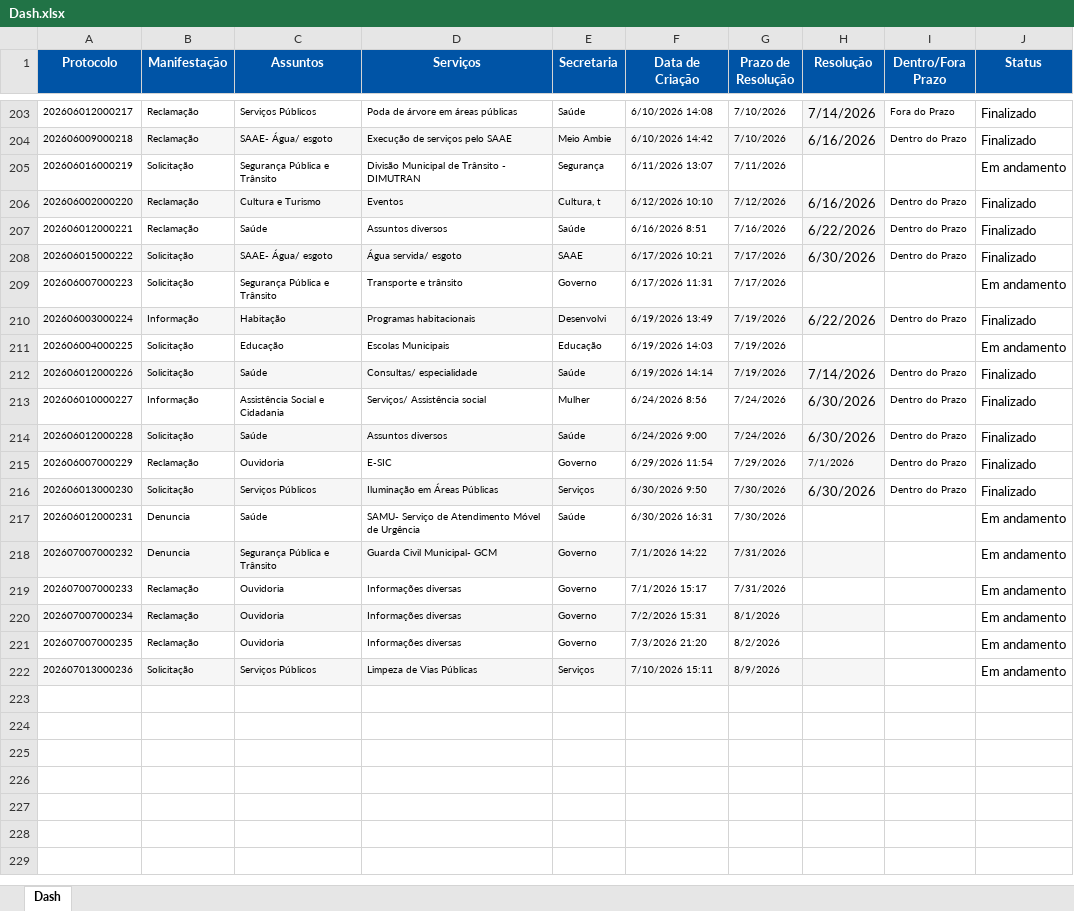
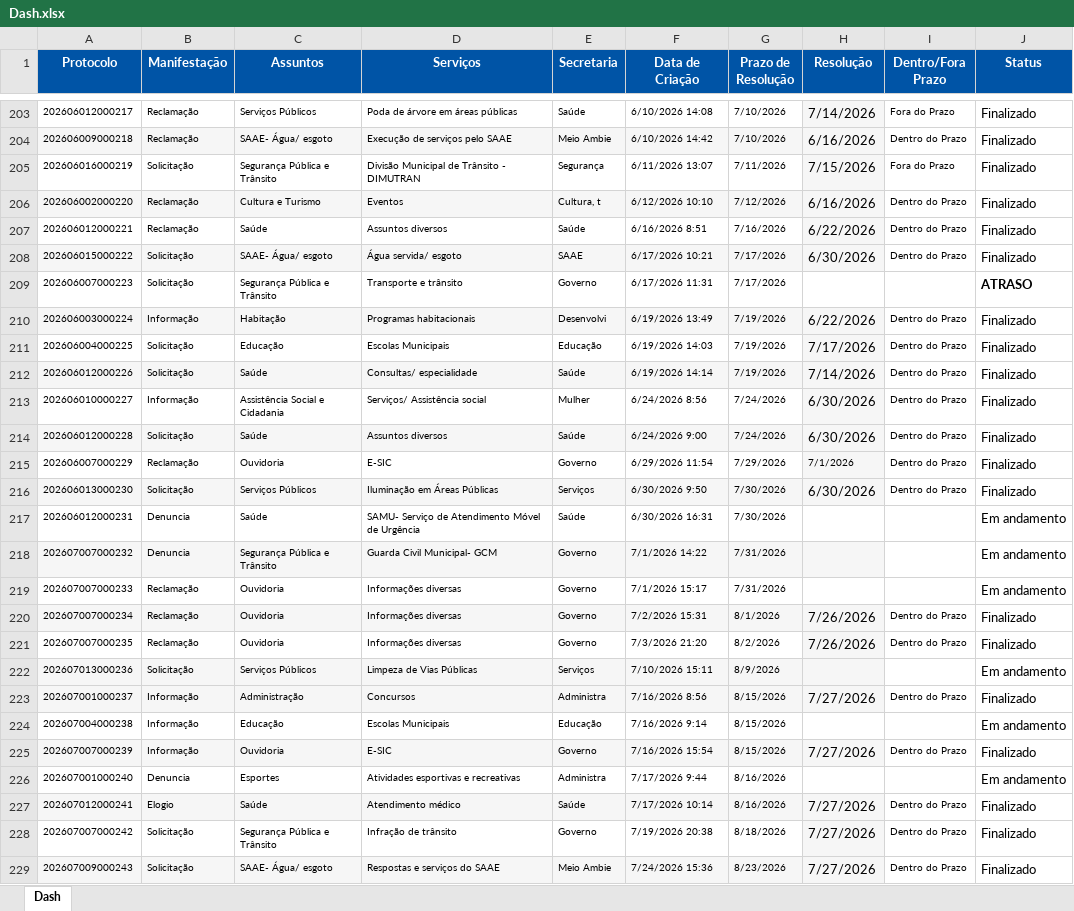
Before and after one commit to ouvidoriacord/ouvidoria-dashboard, an Excel workbook: Dash.xlsx, sheet Dash, drawn as a sheet; only a part is shown, gaps mark what is left out; values as stored, in another font and other column widths than the file's, no borders; the diff names each change by its address in the sheet, - before the commit and + after, or states it on an @@ line.

```diff
--- a/Dash.xlsx (sheet Dash)
+++ b/Dash.xlsx (sheet Dash)
-H205 (Resolução): (empty)
+H205 (Resolução): 7/15/2026
-H205 fill: none
+H205 fill: #F6F6F6
-I205 (Dentro/Fora Prazo): (empty)
+I205 (Dentro/Fora Prazo): Fora do Prazo
-J205 (Status): Em andamento
+J205 (Status): Finalizado
-J209 (Status): Em andamento
+J209 (Status): ATRASO
-J209 bold: off
+J209 bold: on
-H211 (Resolução): (empty)
+H211 (Resolução): 7/17/2026
-H211 fill: none
+H211 fill: #F6F6F6
-I211 (Dentro/Fora Prazo): (empty)
+I211 (Dentro/Fora Prazo): Dentro do Prazo
-J211 (Status): Em andamento
+J211 (Status): Finalizado
-H220:H221 (Resolução): (empty)
+H220:H221 (Resolução): 7/26/2026
-I220:I221 (Dentro/Fora Prazo): (empty)
+I220:I221 (Dentro/Fora Prazo): Dentro do Prazo
-J220:J221 (Status): Em andamento
+J220:J221 (Status): Finalizado
-H221 fill: none
+H221 fill: #F6F6F6
+row 223: 202607001000237 | Informação | Administração | Concursos | Administra | 7/16/2026 8:56 | 8/15/2026 | 7/27/2026 | Dentro do Prazo | Finalizado
+row 224: 202607004000238 | Informação | Educação | Escolas Municipais | Educação | 7/16/2026 9:14 | 8/15/2026 |  |  | Em andamento
+row 225: 202607007000239 | Informação | Ouvidoria | E-SIC | Governo | 7/16/2026 15:54 | 8/15/2026 | 7/27/2026 | Dentro do Prazo | Finalizado
+row 226: 202607001000240 | Denuncia | Esportes | Atividades esportivas e recreativas | Administra | 7/17/2026 9:44 | 8/16/2026 |  |  | Em andamento
+row 227: 202607012000241 | Elogio | Saúde | Atendimento médico | Saúde | 7/17/2026 10:14 | 8/16/2026 | 7/27/2026 | Dentro do Prazo | Finalizado
+row 228: 202607007000242 | Solicitação | Segurança Pública e Trânsito | Infração de trânsito | Governo | 7/19/2026 20:38 | 8/18/2026 | 7/27/2026 | Dentro do Prazo | Finalizado
+row 229: 202607009000243 | Solicitação | SAAE- Água/ esgoto | Respostas e serviços do SAAE | Meio Ambie | 7/24/2026 15:36 | 8/23/2026 | 7/27/2026 | Dentro do Prazo | Finalizado
```
Also changed, not shown: 3 other files.
